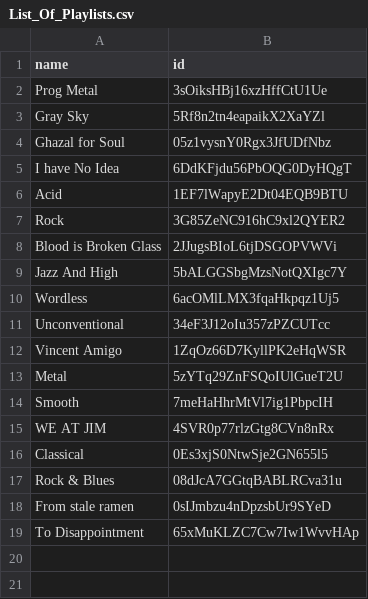
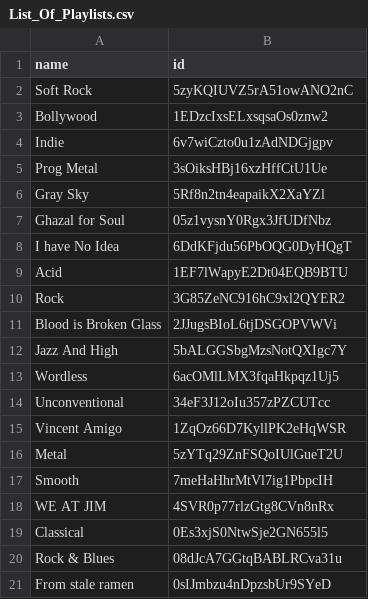
Before and after one commit to SpotifyStudio/SpotifyAnalyzer, a CSV file: SpotifyAnalyzer/src/user_data_save/List_Of_Playlists.csv, drawn as a sheet.

Commit message:
spotify data extraction completed

```diff
--- a/SpotifyAnalyzer/src/user_data_save/List_Of_Playlists.csv
+++ b/SpotifyAnalyzer/src/user_data_save/List_Of_Playlists.csv
@@ -1,2 +1,5 @@
 name,id
+Soft Rock,5zyKQIUVZ5rA51owANO2nC
+Bollywood,1EDzcIxsELxsqsaOs0znw2
+Indie,6v7wiCzto0u1zAdNDGjgpv
 Prog  Metal,3sOiksHBj16xzHffCtU1Ue
@@ -18,2 +21 @@ Rock & Blues,08dJcA7GGtqBABLRCva31u
 From stale ramen,0sIJmbzu4nDpzsbUr9SYeD
-To Disappointment,65xMuKLZC7Cw7Iw1WvvHAp
```
Also changed, not shown: 7 other files.
